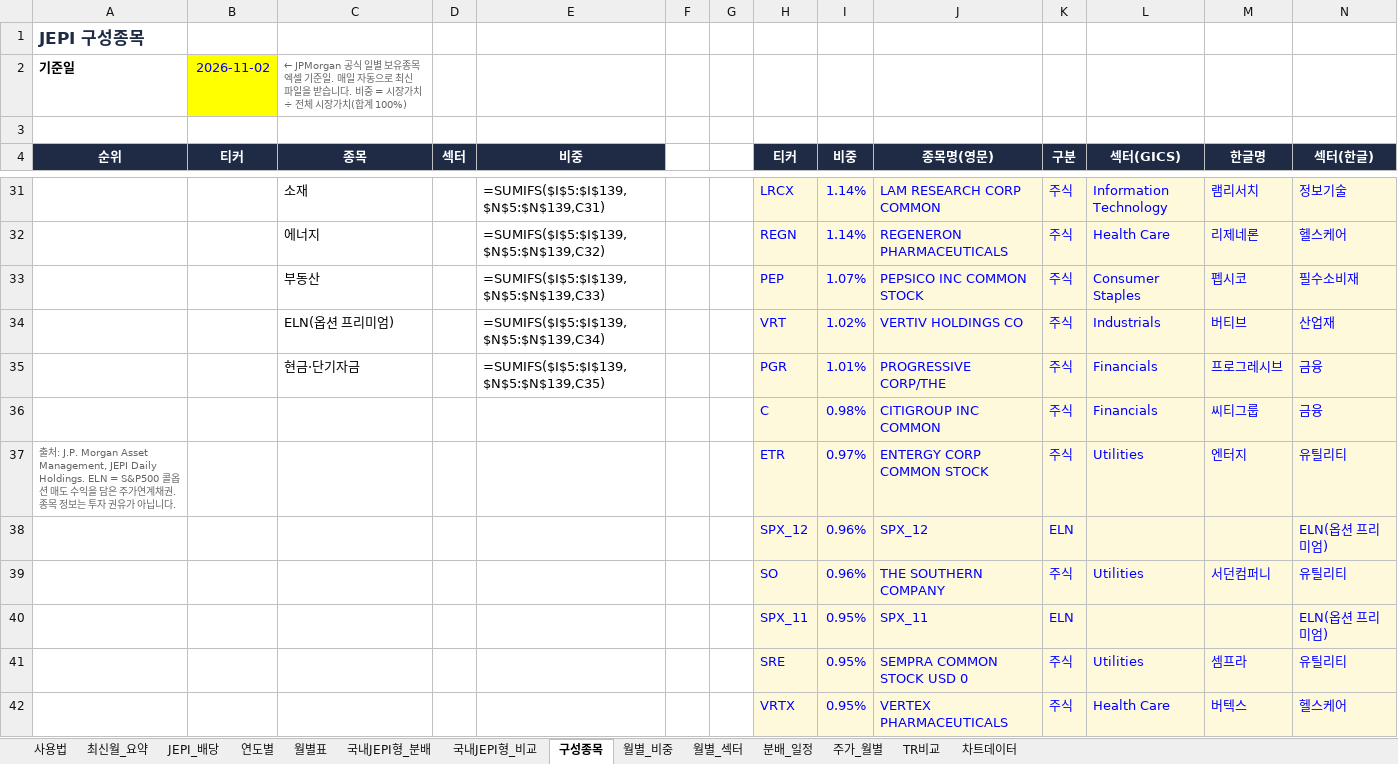
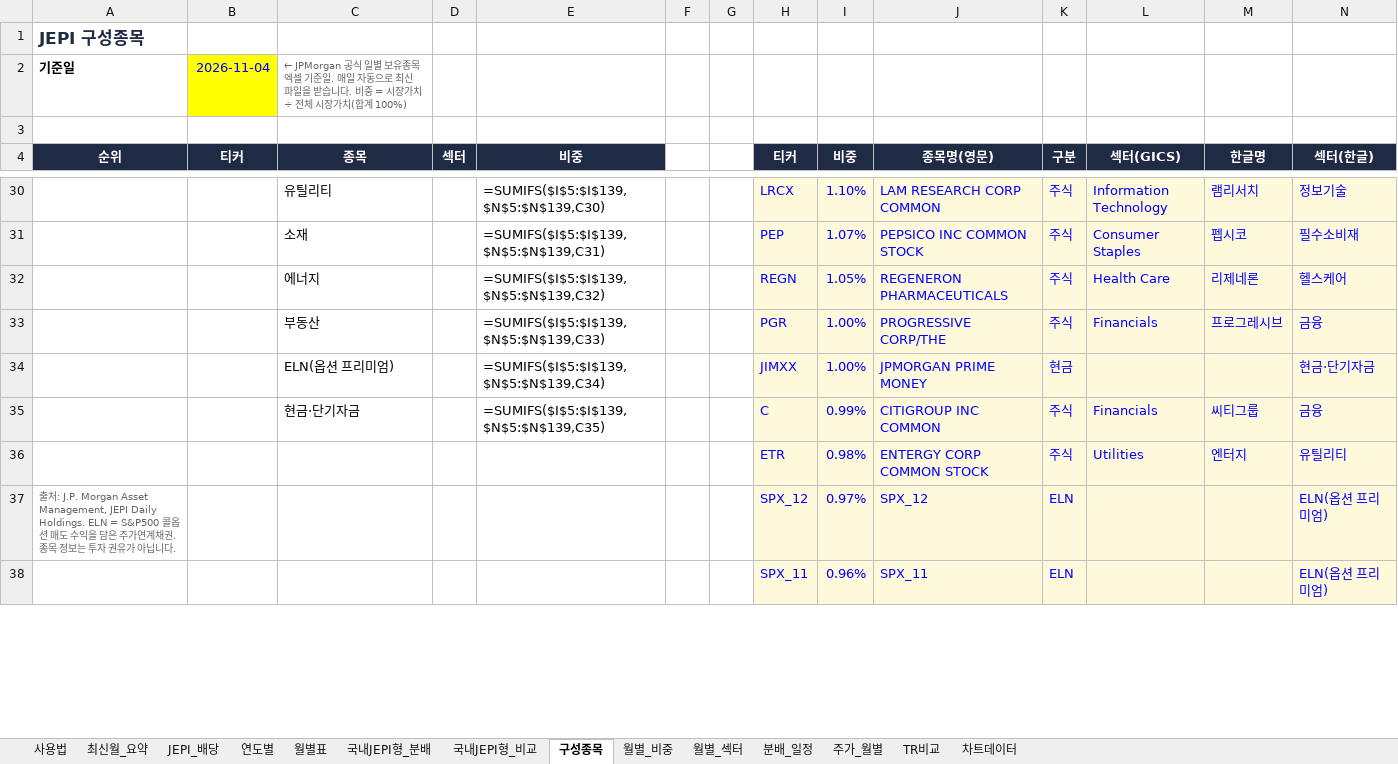
Before and after one commit to ttokjaeTV/jepi-tracker, an Excel workbook: downloads/jepi_dividend_tracker.xlsx, sheet 구성종목, drawn as a sheet; only a part is shown, gaps mark what is left out; values as stored, in another font and other column widths than the file's, no borders; formulas without a stored value are shown as written; charts and pictures not drawn; removed rows and columns are numbered as before the commit, all else as after; the diff covers the shown part only; the diff names each change by its address in the sheet, - before the commit and + after, or states it on an @@ line.

```diff
--- a/downloads/jepi_dividend_tracker.xlsx (sheet 구성종목)
+++ b/downloads/jepi_dividend_tracker.xlsx (sheet 구성종목)
-B2 (티커): 2026-11-02
+B2 (티커): 2026-11-04
-C30 (종목): 소재
+C30 (종목): 유틸리티
-E30 (비중): =SUMIFS($I$5:$I$139,$N$5:$N$139,C31)
+E30 (비중): =SUMIFS($I$5:$I$139,$N$5:$N$139,C30)
-I30 (비중): 1.14%
+I30 (비중): 1.10%
+row 31:  |  | 소재 |  | =SUMIFS($I$5:$I$139,$N$5:$N$139,C31) |  |  | PEP | 1.07% | PEPSICO INC COMMON STOCK | 주식 | Consumer Staples | 펩시코 | 필수소비재
-I32 (비중): 1.14%
+I32 (비중): 1.05%
-row 33:  |  | 부동산 |  | =SUMIFS($I$5:$I$139,$N$5:$N$139,C33) |  |  | PEP | 1.07% | PEPSICO INC COMMON STOCK | 주식 | Consumer Staples | 펩시코 | 필수소비재
-row 34:  |  | ELN(옵션 프리미엄) |  | =SUMIFS($I$5:$I$139,$N$5:$N$139,C34) |  |  | VRT | 1.02% | VERTIV HOLDINGS CO | 주식 | Industrials | 버티브 | 산업재
-C33 (종목): 현금·단기자금
+C33 (종목): 부동산
-E33 (비중): =SUMIFS($I$5:$I$139,$N$5:$N$139,C35)
+E33 (비중): =SUMIFS($I$5:$I$139,$N$5:$N$139,C33)
-I33 (비중): 1.01%
+I33 (비중): 1.00%
+row 34:  |  | ELN(옵션 프리미엄) |  | =SUMIFS($I$5:$I$139,$N$5:$N$139,C34) |  |  | JIMXX | 1.00% | JPMORGAN PRIME MONEY | 현금 |  |  | 현금·단기자금
-C35 (종목): (empty)
+C35 (종목): 현금·단기자금
-E35 (비중): (empty)
+E35 (비중): =SUMIFS($I$5:$I$139,$N$5:$N$139,C35)
-I35 (비중): 0.98%
+I35 (비중): 0.99%
-A36 (순위): 출처: J.P. Morgan Asset Management, JEPI Daily Holdings. ELN = S&P500 콜옵션 매도 수익을 담은 주가연계채권. 종목 정보는 투자 권유가 아닙니다.
+A36 (순위): (empty)
-I36 (비중): 0.97%
+I36 (비중): 0.98%
-A37 (순위): (empty)
+A37 (순위): 출처: J.P. Morgan Asset Management, JEPI Daily Holdings. ELN = S&P500 콜옵션 매도 수익을 담은 주가연계채권. 종목 정보는 투자 권유가 아닙니다.
-I37 (비중): 0.96%
+I37 (비중): 0.97%
-row 39:  |  |  |  |  |  |  | SO | 0.96% | THE SOUTHERN COMPANY | 주식 | Utilities | 서던컴퍼니 | 유틸리티
-I38 (비중): 0.95%
+I38 (비중): 0.96%
-row 41:  |  |  |  |  |  |  | SRE | 0.95% | SEMPRA COMMON STOCK USD 0 | 주식 | Utilities | 셈프라 | 유틸리티
-row 42:  |  |  |  |  |  |  | VRTX | 0.95% | VERTEX PHARMACEUTICALS | 주식 | Health Care | 버텍스 | 헬스케어
```
Also changed, not shown: 48 added rows, 45 removed rows, 2 moved rows, 75 edited cells and cell formats elsewhere in this sheet, sheet 사용법, 2 other files.
